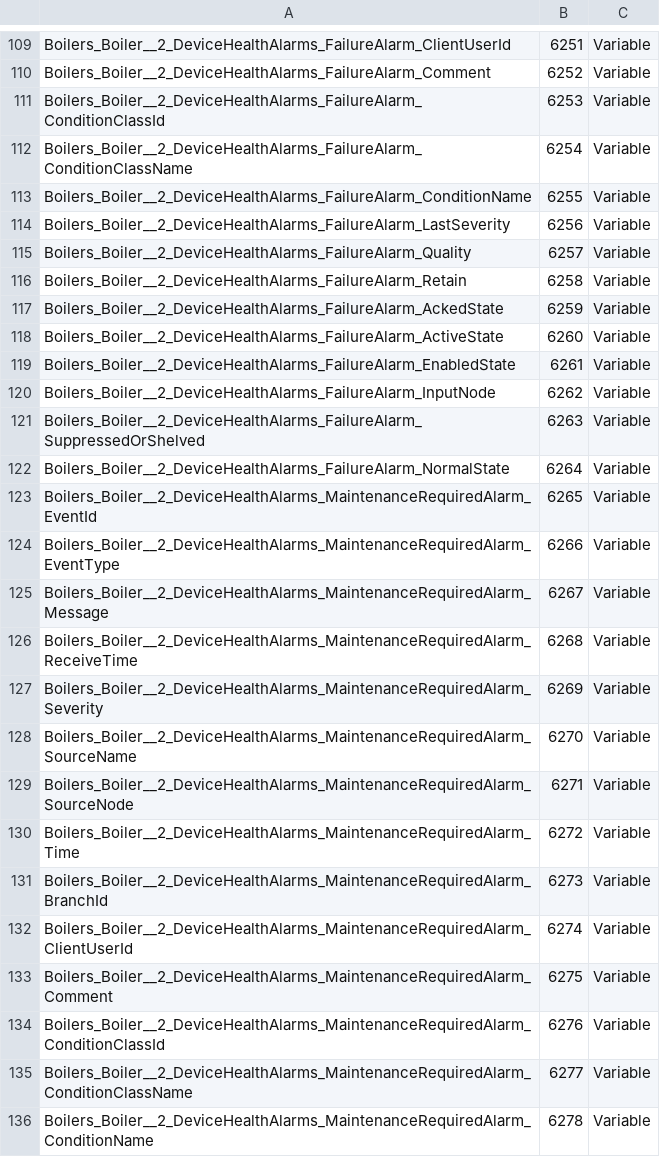
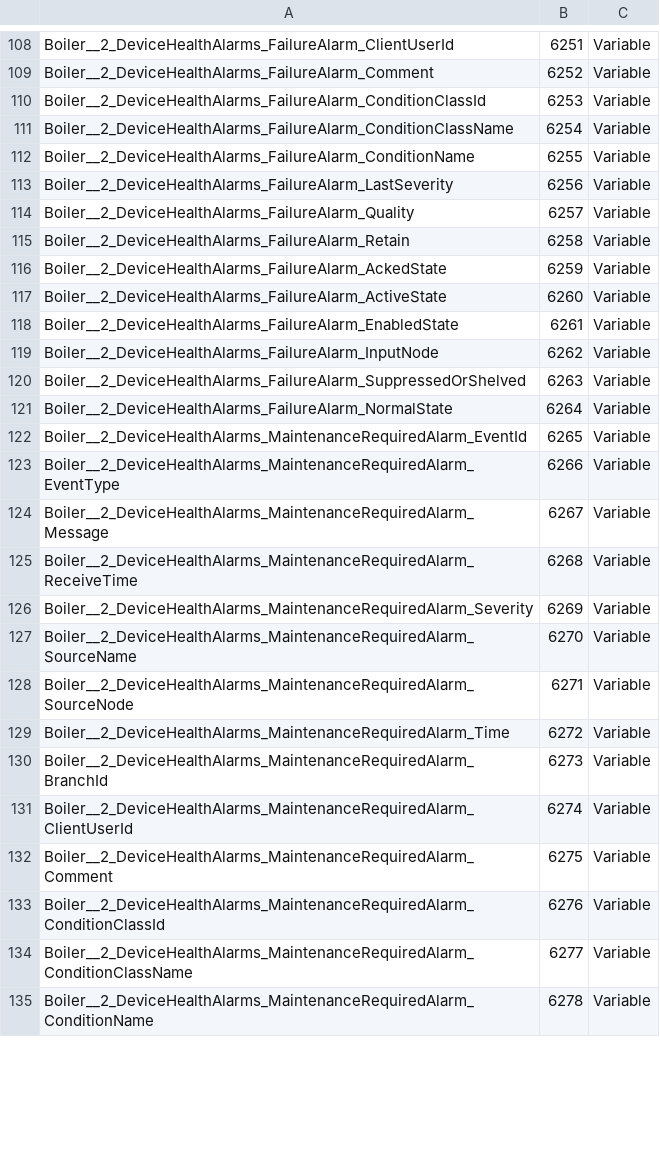
Before and after one commit to Azure-Samples/iot-edge-opc-plc, a CSV file: src/Boilers/Boiler2/BoilerModel2.NodeIds.csv, drawn as a sheet; only a part is shown, gaps mark what is left out; addresses are those after the commit; the diff covers the shown part only; the diff names each change by its address in the sheet, - before the commit and + after, or states it on an @@ line.

Commit message:
Compile boiler 2

```diff
--- a/src/Boilers/Boiler2/BoilerModel2.NodeIds.csv
+++ b/src/Boilers/Boiler2/BoilerModel2.NodeIds.csv
-A108: Boilers_Boiler__2_DeviceHealthAlarms_FailureAlarm_ClientUserId
+A108: Boiler__2_DeviceHealthAlarms_FailureAlarm_ClientUserId
-A109: Boilers_Boiler__2_DeviceHealthAlarms_FailureAlarm_Comment
+A109: Boiler__2_DeviceHealthAlarms_FailureAlarm_Comment
-A110: Boilers_Boiler__2_DeviceHealthAlarms_FailureAlarm_ConditionClassId
+A110: Boiler__2_DeviceHealthAlarms_FailureAlarm_ConditionClassId
-A111: Boilers_Boiler__2_DeviceHealthAlarms_FailureAlarm_ConditionClassName
+A111: Boiler__2_DeviceHealthAlarms_FailureAlarm_ConditionClassName
-A112: Boilers_Boiler__2_DeviceHealthAlarms_FailureAlarm_ConditionName
+A112: Boiler__2_DeviceHealthAlarms_FailureAlarm_ConditionName
-A113: Boilers_Boiler__2_DeviceHealthAlarms_FailureAlarm_LastSeverity
+A113: Boiler__2_DeviceHealthAlarms_FailureAlarm_LastSeverity
-A114: Boilers_Boiler__2_DeviceHealthAlarms_FailureAlarm_Quality
+A114: Boiler__2_DeviceHealthAlarms_FailureAlarm_Quality
-A115: Boilers_Boiler__2_DeviceHealthAlarms_FailureAlarm_Retain
+A115: Boiler__2_DeviceHealthAlarms_FailureAlarm_Retain
-A116: Boilers_Boiler__2_DeviceHealthAlarms_FailureAlarm_AckedState
+A116: Boiler__2_DeviceHealthAlarms_FailureAlarm_AckedState
-A117: Boilers_Boiler__2_DeviceHealthAlarms_FailureAlarm_ActiveState
+A117: Boiler__2_DeviceHealthAlarms_FailureAlarm_ActiveState
-A118: Boilers_Boiler__2_DeviceHealthAlarms_FailureAlarm_EnabledState
+A118: Boiler__2_DeviceHealthAlarms_FailureAlarm_EnabledState
-A119: Boilers_Boiler__2_DeviceHealthAlarms_FailureAlarm_InputNode
+A119: Boiler__2_DeviceHealthAlarms_FailureAlarm_InputNode
-A120: Boilers_Boiler__2_DeviceHealthAlarms_FailureAlarm_SuppressedOrShelved
+A120: Boiler__2_DeviceHealthAlarms_FailureAlarm_SuppressedOrShelved
-A121: Boilers_Boiler__2_DeviceHealthAlarms_FailureAlarm_NormalState
+A121: Boiler__2_DeviceHealthAlarms_FailureAlarm_NormalState
-A122: Boilers_Boiler__2_DeviceHealthAlarms_MaintenanceRequiredAlarm_EventId
+A122: Boiler__2_DeviceHealthAlarms_MaintenanceRequiredAlarm_EventId
-A123: Boilers_Boiler__2_DeviceHealthAlarms_MaintenanceRequiredAlarm_EventType
+A123: Boiler__2_DeviceHealthAlarms_MaintenanceRequiredAlarm_EventType
-A124: Boilers_Boiler__2_DeviceHealthAlarms_MaintenanceRequiredAlarm_Message
+A124: Boiler__2_DeviceHealthAlarms_MaintenanceRequiredAlarm_Message
-A125: Boilers_Boiler__2_DeviceHealthAlarms_MaintenanceRequiredAlarm_ReceiveTime
+A125: Boiler__2_DeviceHealthAlarms_MaintenanceRequiredAlarm_ReceiveTime
-A126: Boilers_Boiler__2_DeviceHealthAlarms_MaintenanceRequiredAlarm_Severity
+A126: Boiler__2_DeviceHealthAlarms_MaintenanceRequiredAlarm_Severity
-A127: Boilers_Boiler__2_DeviceHealthAlarms_MaintenanceRequiredAlarm_SourceName
+A127: Boiler__2_DeviceHealthAlarms_MaintenanceRequiredAlarm_SourceName
-A128: Boilers_Boiler__2_DeviceHealthAlarms_MaintenanceRequiredAlarm_SourceNode
+A128: Boiler__2_DeviceHealthAlarms_MaintenanceRequiredAlarm_SourceNode
-A129: Boilers_Boiler__2_DeviceHealthAlarms_MaintenanceRequiredAlarm_Time
+A129: Boiler__2_DeviceHealthAlarms_MaintenanceRequiredAlarm_Time
-A130: Boilers_Boiler__2_DeviceHealthAlarms_MaintenanceRequiredAlarm_BranchId
+A130: Boiler__2_DeviceHealthAlarms_MaintenanceRequiredAlarm_BranchId
-A131: Boilers_Boiler__2_DeviceHealthAlarms_MaintenanceRequiredAlarm_ClientUserId
+A131: Boiler__2_DeviceHealthAlarms_MaintenanceRequiredAlarm_ClientUserId
-A132: Boilers_Boiler__2_DeviceHealthAlarms_MaintenanceRequiredAlarm_Comment
+A132: Boiler__2_DeviceHealthAlarms_MaintenanceRequiredAlarm_Comment
-A133: Boilers_Boiler__2_DeviceHealthAlarms_MaintenanceRequiredAlarm_ConditionClassId
+A133: Boiler__2_DeviceHealthAlarms_MaintenanceRequiredAlarm_ConditionClassId
-A134: Boilers_Boiler__2_DeviceHealthAlarms_MaintenanceRequiredAlarm_ConditionClassName
+A134: Boiler__2_DeviceHealthAlarms_MaintenanceRequiredAlarm_ConditionClassName
-A135: Boilers_Boiler__2_DeviceHealthAlarms_MaintenanceRequiredAlarm_ConditionName
+A135: Boiler__2_DeviceHealthAlarms_MaintenanceRequiredAlarm_ConditionName
```
Also changed, not shown: 1 removed row and 156 edited cells elsewhere in this file, 9 other files.
